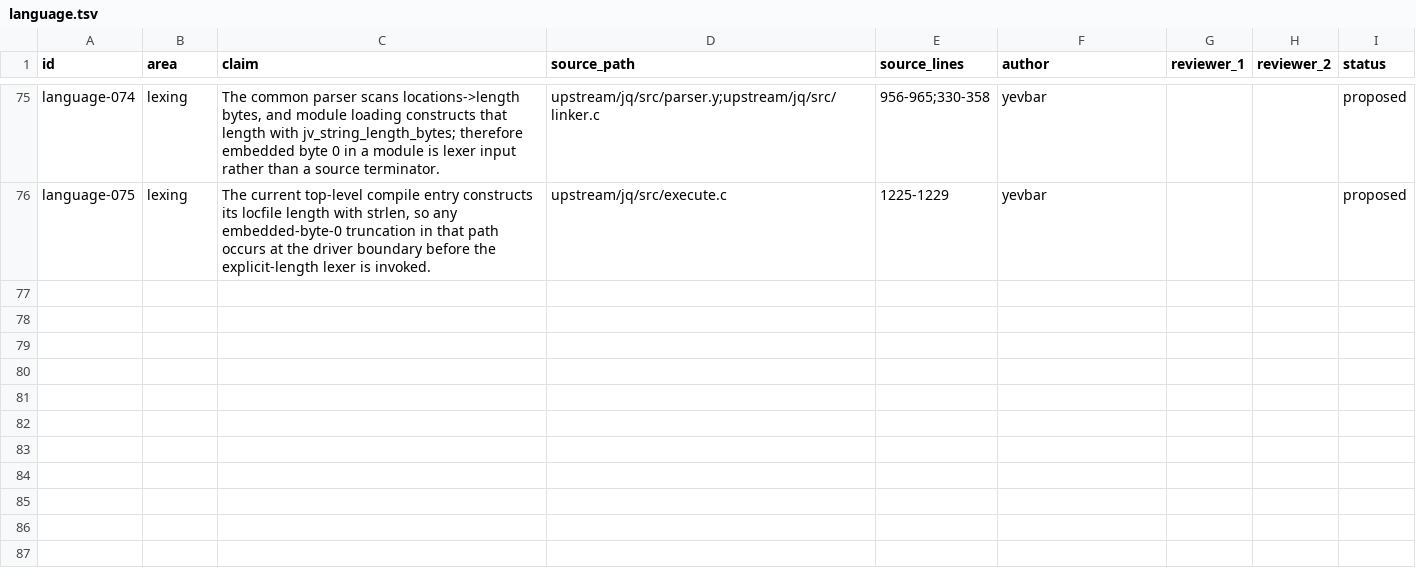
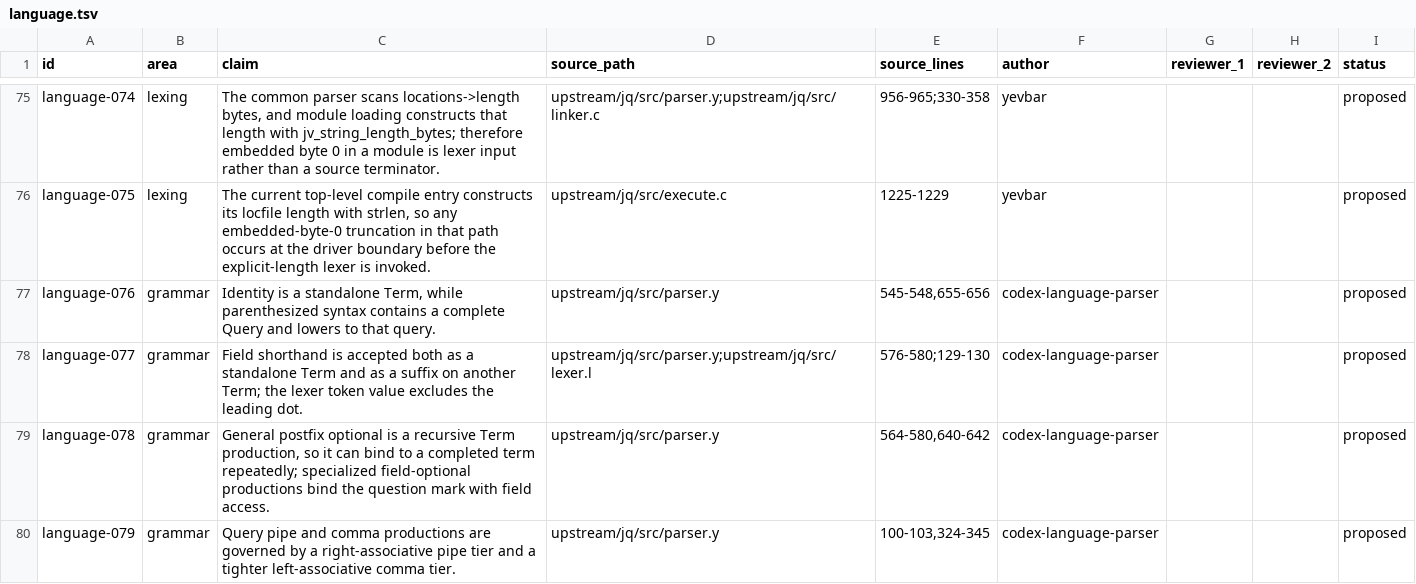
Before and after one commit to yevbar/jq-odin, a TSV file: evidence/claims/language.tsv, drawn as a sheet; only a part is shown, gaps mark what is left out; the diff covers the shown part only; the diff names each change by its address in the sheet, - before the commit and + after, or states it on an @@ line.

Commit message:
language: add core filter parser foundation (#35)
* language: add core filter parser foundation

* language: parse postfix field chains

* language: make parser growth failure-atomic

* language: remove recursive parser depth cap

---------

Co-authored-by: yevbar <10301415+yevbar@users.noreply.github.com>

```diff
--- a/evidence/claims/language.tsv
+++ b/evidence/claims/language.tsv
+row 77: language-076 | grammar | Identity is a standalone Term, while parenthesized syntax contains a complete Query and lowers to that query. | upstream/jq/src/parser.y | 545-548,655-656 | codex-language-parser |  |  | proposed
+row 78: language-077 | grammar | Field shorthand is accepted both as a standalone Term and as a suffix on another Term; the lexer token value excludes the leading dot. | upstream/jq/src/parser.y;upstream/jq/src/lexer.l | 576-580;129-130 | codex-language-parser |  |  | proposed
+row 79: language-078 | grammar | General postfix optional is a recursive Term production, so it can bind to a completed term repeatedly; specialized field-optional productions bind the question mark with field access. | upstream/jq/src/parser.y | 564-580,640-642 | codex-language-parser |  |  | proposed
+row 80: language-079 | grammar | Query pipe and comma productions are governed by a right-associative pipe tier and a tighter left-associative comma tier. | upstream/jq/src/parser.y | 100-103,324-345 | codex-language-parser |  |  | proposed
```
Also changed, not shown: 4 added rows elsewhere in this file, 7 other files.
